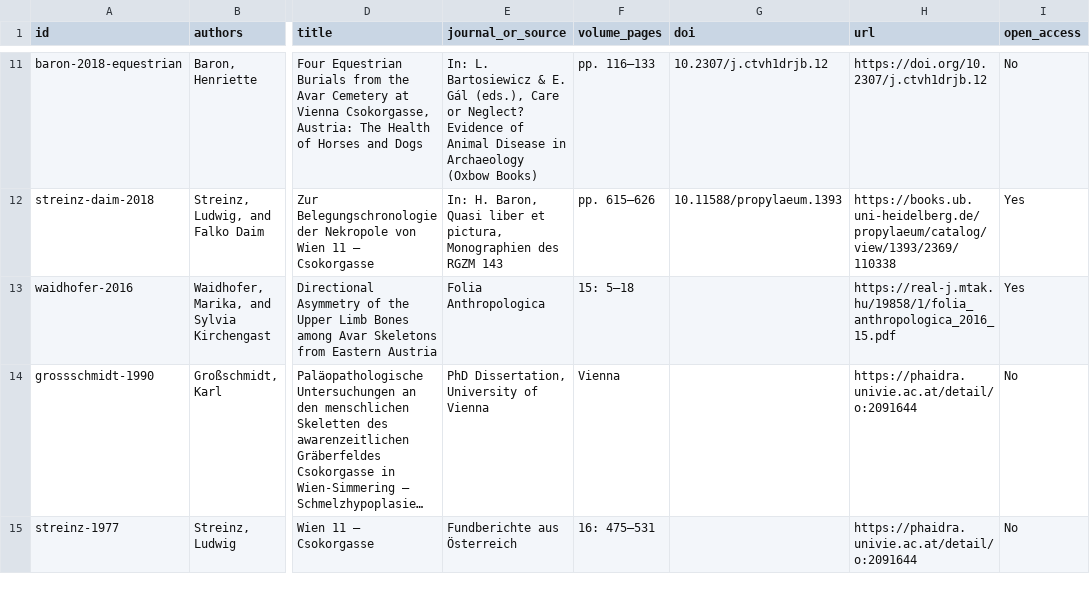
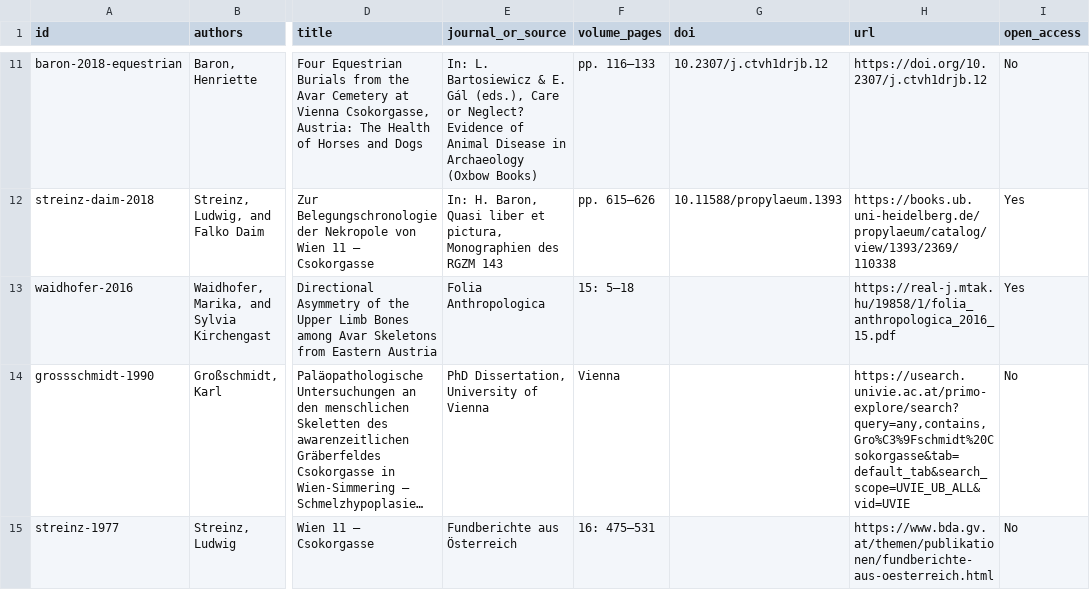
Before and after one commit to VIENNAVARS/viennavars.github.io, a CSV file: data/viennavars_publications.csv, drawn as a sheet; only a part is shown, gaps mark what is left out; long unchanged cells end in …; the diff names each change by its address in the sheet, - before the commit and + after, or states it on an @@ line.

Commit message:
fix(publications): link Großschmidt dissertation to u:search catalog and Streinz (FÖ) to Bundesdenkmalamt

```diff
--- a/data/viennavars_publications.csv
+++ b/data/viennavars_publications.csv
-H14 (url): https://phaidra.univie.ac.at/detail/o:2091644
+H14 (url): https://usearch.univie.ac.at/primo-explore/search?query=any,contains,Gro%C3%9Fschmidt%20Csokorgasse&tab=default_tab&search_scope=UVIE_UB_ALL&vid=UVIE
-H15 (url): https://phaidra.univie.ac.at/detail/o:2091644
+H15 (url): https://www.bda.gv.at/themen/publikationen/fundberichte-aus-oesterreich.html
```
Also changed, not shown: 5 other files.
